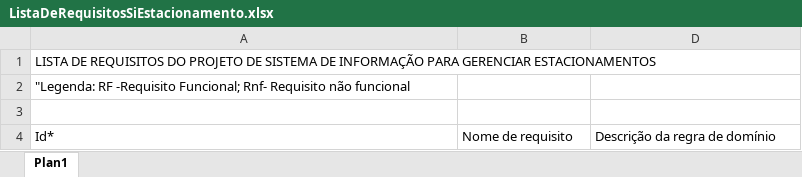
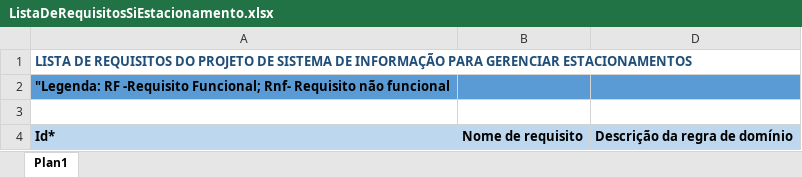
Before and after one commit to giovanamazzeimoraes-png/25IPG-SiEstacionamento-2026, an Excel workbook: PastaDocsEngenhariaSw/ListaDeRequisitosSiEstacionamento.xlsx, sheet Plan1, drawn as a sheet; values as stored, in another font and other column widths than the file's, no borders; the diff names each change by its address in the sheet, - before the commit and + after, or states it on an @@ line.

Commit message:
reformatação  pos recuperação incial
reformatação apos recuperação da lista inicial nao formatada e vazia

```diff
--- a/PastaDocsEngenhariaSw/ListaDeRequisitosSiEstacionamento.xlsx (sheet Plan1)
+++ b/PastaDocsEngenhariaSw/ListaDeRequisitosSiEstacionamento.xlsx (sheet Plan1)
-A1:A2 bold: off
+A1:A2 bold: on
-A1 text colour: black
+A1 text colour: #1F4E79
-A2:B2 fill: none
+A2:B2 fill: #5B9BD5
-D2 fill: none
+D2 fill: #5B9BD5
@@ A4:B4 fill: none → #BDD7EE, bold: off → on @@
@@ D4 fill: none → #BDD7EE, bold: off → on @@
```
